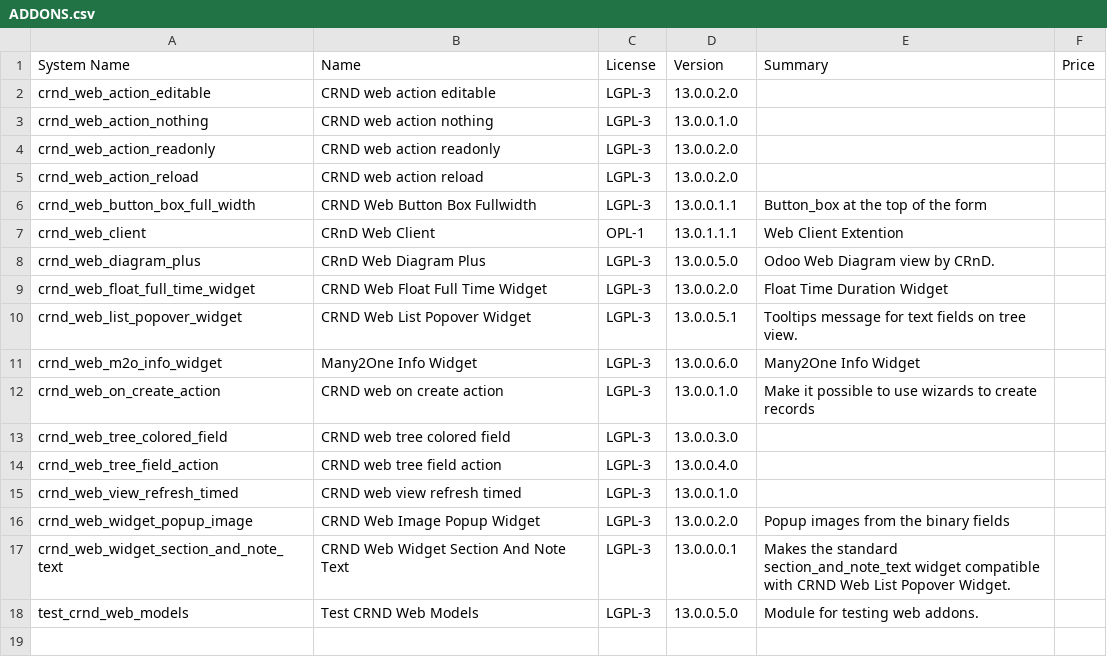
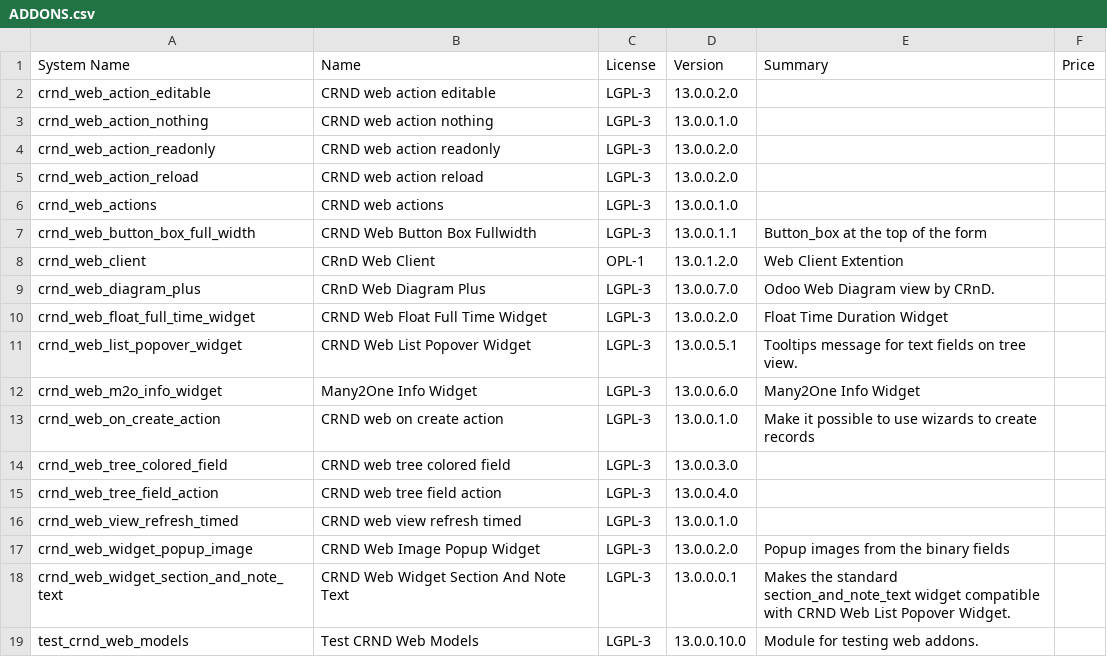
Before and after one commit to crnd-inc/crnd-web, a CSV file: ADDONS.csv, drawn as a sheet.

```diff
--- a/ADDONS.csv
+++ b/ADDONS.csv
@@ -5,5 +5,6 @@
 "crnd_web_action_reload","CRND web action reload","LGPL-3","13.0.0.2.0","","",
+"crnd_web_actions","CRND web actions","LGPL-3","13.0.0.1.0","","",
 "crnd_web_button_box_full_width","CRND Web Button Box Fullwidth","LGPL-3","13.0.0.1.1","Button_box at the top of the form","",
-"crnd_web_client","CRnD Web Client","OPL-1","13.0.1.1.1","Web Client Extention","",
-"crnd_web_diagram_plus","CRnD Web Diagram Plus","LGPL-3","13.0.0.5.0","Odoo Web Diagram view by CRnD.","",
+"crnd_web_client","CRnD Web Client","OPL-1","13.0.1.2.0","Web Client Extention","",
+"crnd_web_diagram_plus","CRnD Web Diagram Plus","LGPL-3","13.0.0.7.0","Odoo Web Diagram view by CRnD.","",
 "crnd_web_float_full_time_widget","CRND Web Float Full Time Widget","LGPL-3","13.0.0.2.0","Float Time Duration Widget","",
@@ -17,2 +18,2 @@
 "crnd_web_widget_section_and_note_text","CRND Web Widget Section And Note Text","LGPL-3","13.0.0.0.1","Makes the standard section_and_note_text widget compatible with CRND Web List Popover Widget.","",
-"test_crnd_web_models","Test CRND Web Models","LGPL-3","13.0.0.5.0","Module for testing web addons.","",
+"test_crnd_web_models","Test CRND Web Models","LGPL-3","13.0.0.10.0","Module for testing web addons.","",
```
Also changed, not shown: 23 other files.
